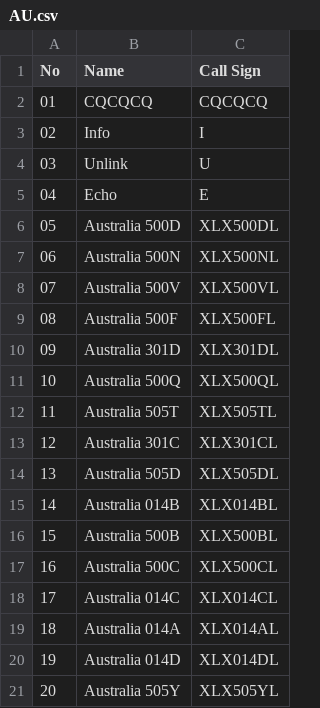
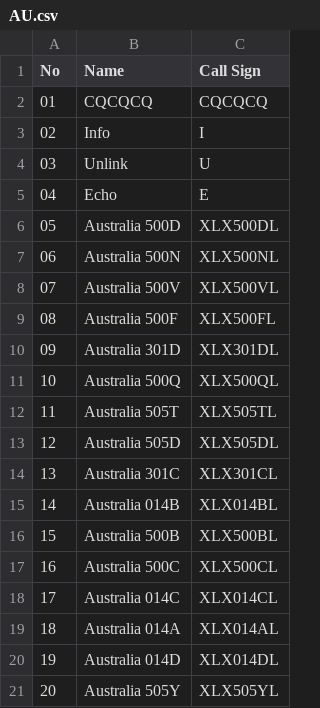
Before and after one commit to Gruppio/DStar-Reflectors, a CSV file: UR_CALLS/AU.csv, drawn as a sheet.

```diff
--- a/UR_CALLS/AU.csv
+++ b/UR_CALLS/AU.csv
@@ -12,4 +12,4 @@ No,Name,Call Sign
 11,Australia 505T,XLX505TL
-12,Australia 301C,XLX301CL
-13,Australia 505D,XLX505DL
+12,Australia 505D,XLX505DL
+13,Australia 301C,XLX301CL
 14,Australia 014B,XLX014BL
```
Also changed, not shown: UR_CALLS/AT.csv, UR_CALLS/BE.csv, 26 other files.
